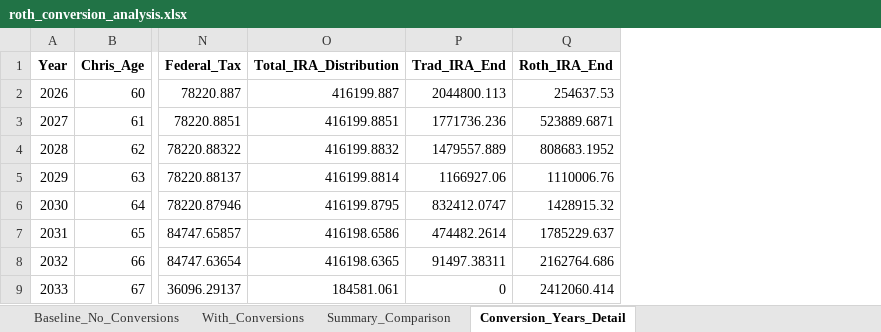
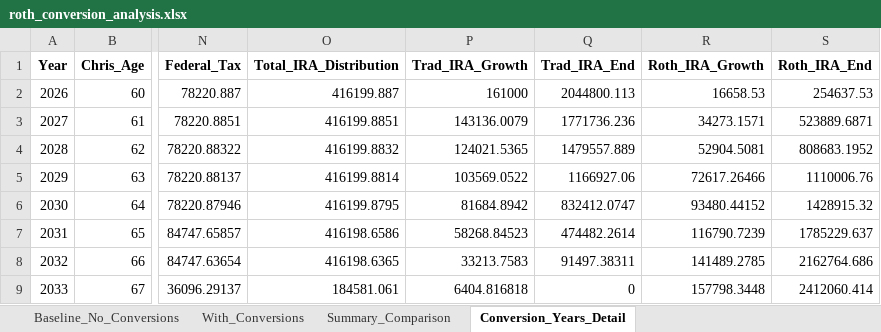
Before and after one commit to Keeping-Up-With-Claude/RothIRA, an Excel workbook: roth_conversion_analysis.xlsx, sheet Conversion_Years_Detail, drawn as a sheet; only a part is shown, gaps mark what is left out; values as stored, in another font and other column widths than the file's, no borders; the diff names each change by its address in the sheet, - before the commit and + after, or states it on an @@ line.

```diff
--- a/roth_conversion_analysis.xlsx (sheet Conversion_Years_Detail)
+++ b/roth_conversion_analysis.xlsx (sheet Conversion_Years_Detail)
+column P (Trad_IRA_Growth), rows 2-9: 161000 | 143136.0079 | 124021.5365 | 103569.0522 | 81684.8942 | 58268.84523 | 33213.7583 | 6404.816818
+column R (Roth_IRA_Growth), rows 2-9: 16658.53 | 34273.1571 | 52904.5081 | 72617.26466 | 93480.44152 | 116790.7239 | 141489.2785 | 157798.3448
```
Also changed, not shown: sheet Baseline_No_Conversions, sheet With_Conversions, 1 other file.
